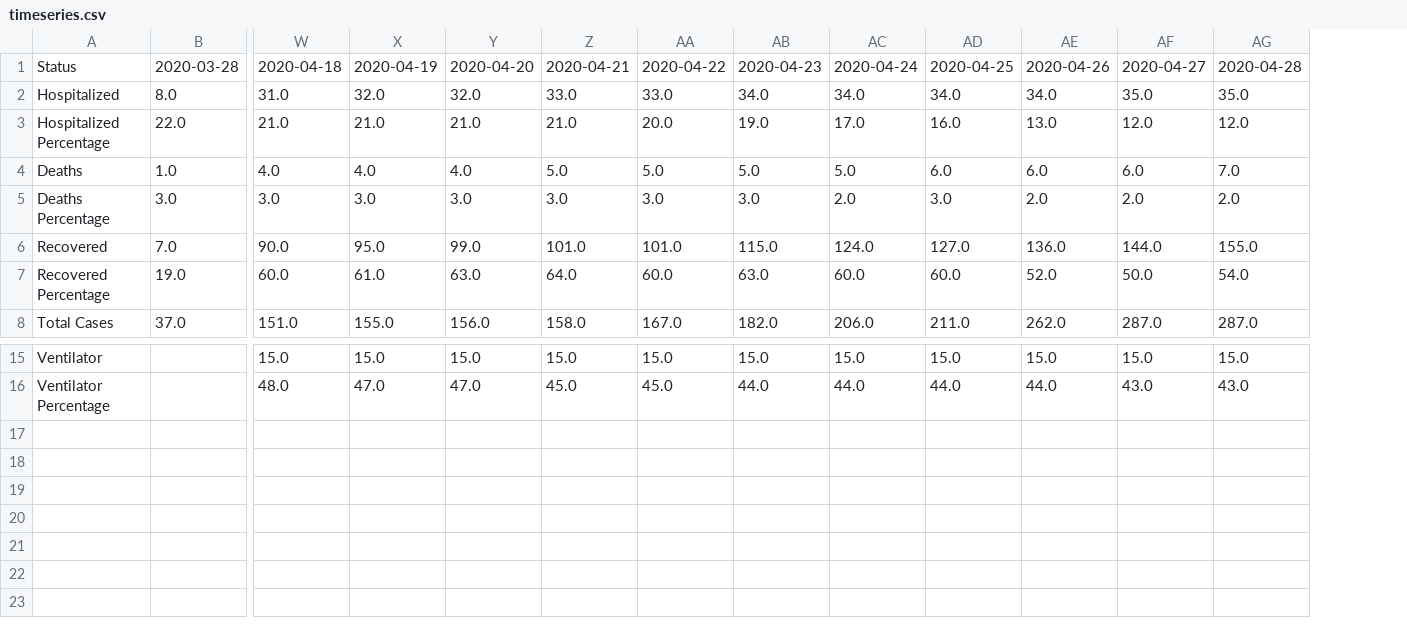
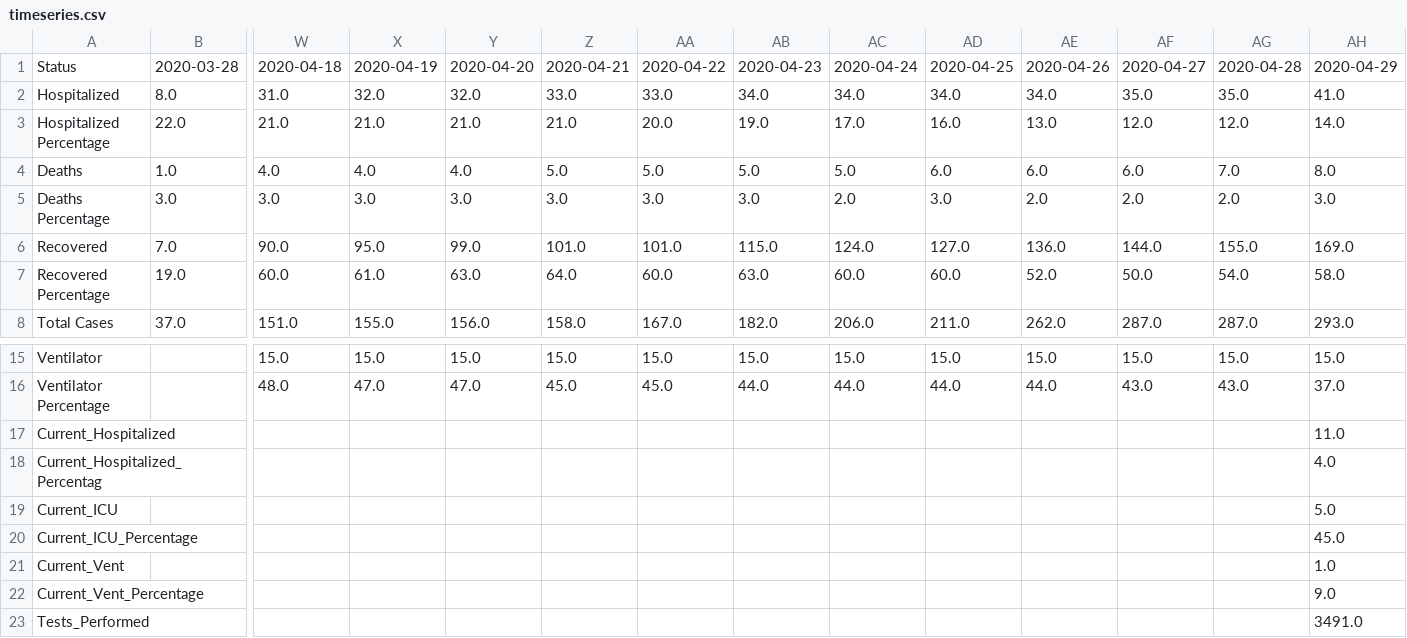
Before and after one commit to RasterBurn/texascovid19, a CSV file: data/wilco/bystatus/timeseries.csv, drawn as a sheet; only a part is shown, gaps mark what is left out; rows hold the shown columns only; the diff names each change by its address in the sheet, - before the commit and + after, or states it on an @@ line.

```diff
--- a/data/wilco/bystatus/timeseries.csv
+++ b/data/wilco/bystatus/timeseries.csv
+column AH, rows 1-8: 2020-04-29 | 41.0 | 14.0 | 8.0 | 3.0 | 169.0 | 58.0 | 293.0; rows 15-16: 15.0 | 37.0
+row 17: Current_Hospitalized |  |  |  |  |  |  |  |  |  |  |  |  | 11.0
+row 18: Current_Hospitalized_Percentag |  |  |  |  |  |  |  |  |  |  |  |  | 4.0
+row 19: Current_ICU |  |  |  |  |  |  |  |  |  |  |  |  | 5.0
+row 20: Current_ICU_Percentage |  |  |  |  |  |  |  |  |  |  |  |  | 45.0
+row 21: Current_Vent |  |  |  |  |  |  |  |  |  |  |  |  | 1.0
+row 22: Current_Vent_Percentage |  |  |  |  |  |  |  |  |  |  |  |  | 9.0
+row 23: Tests_Performed |  |  |  |  |  |  |  |  |  |  |  |  | 3491.0
```
Also changed, not shown: data/deaths_timeseries.csv, data/timeseries.csv, 12 other files.
